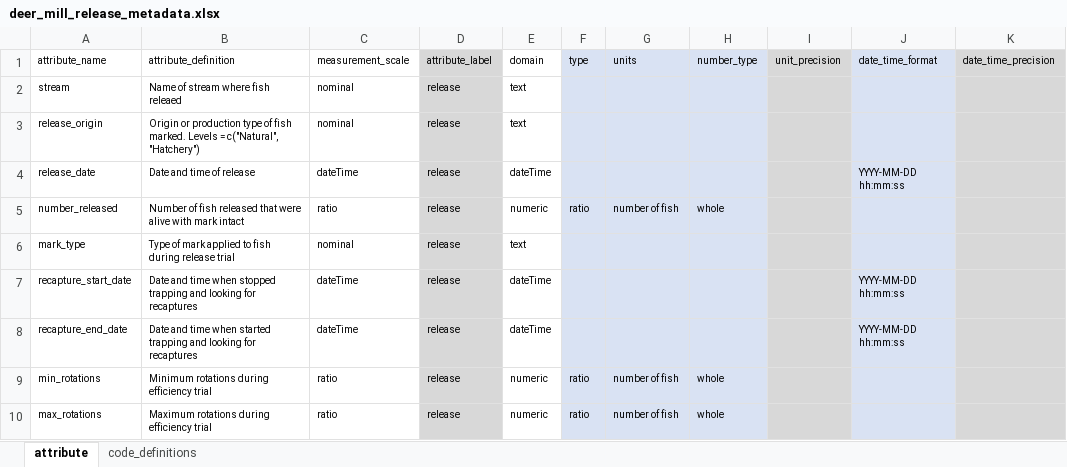
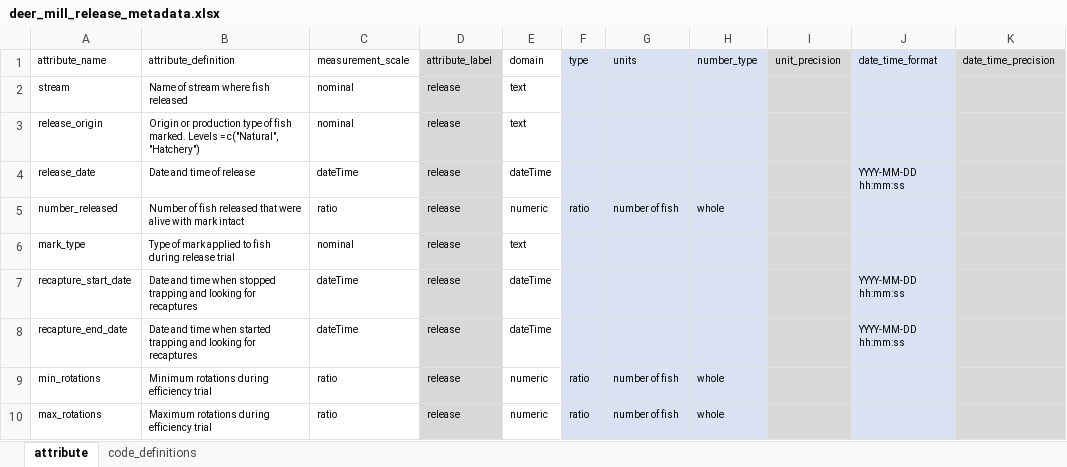
Before and after one commit to SRJPE/jpe-deer-mill-edi, an Excel workbook: data-raw/metadata/deer_mill_release_metadata.xlsx, sheet attribute, drawn as a sheet; only a part is shown; values as stored, in another font and other column widths than the file's, no borders; the diff names each change by its address in the sheet, - before the commit and + after, or states it on an @@ line.

Commit message:
fixes typo in attribute description for release

```diff
--- a/data-raw/metadata/deer_mill_release_metadata.xlsx (sheet attribute)
+++ b/data-raw/metadata/deer_mill_release_metadata.xlsx (sheet attribute)
-B2 (attribute_definition): Name of stream where fish releaed
+B2 (attribute_definition): Name of stream where fish released
```
